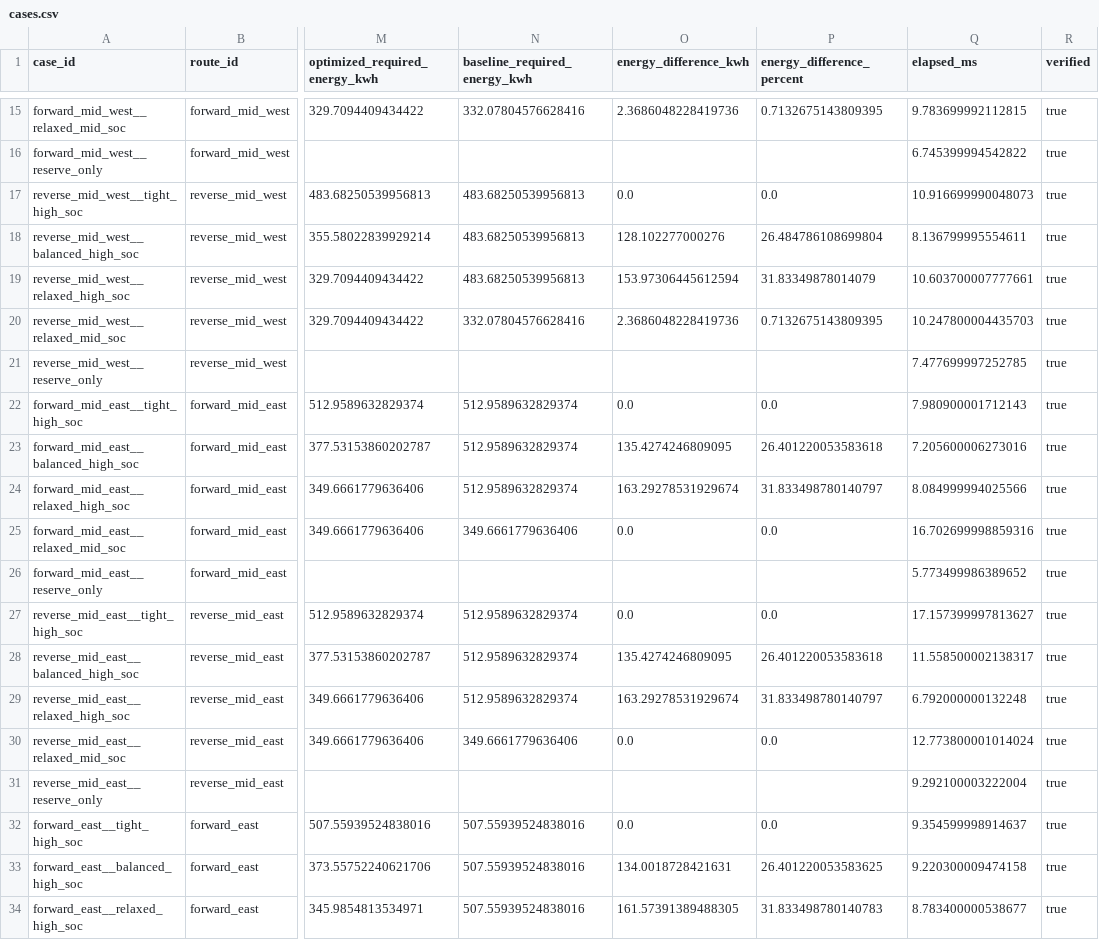
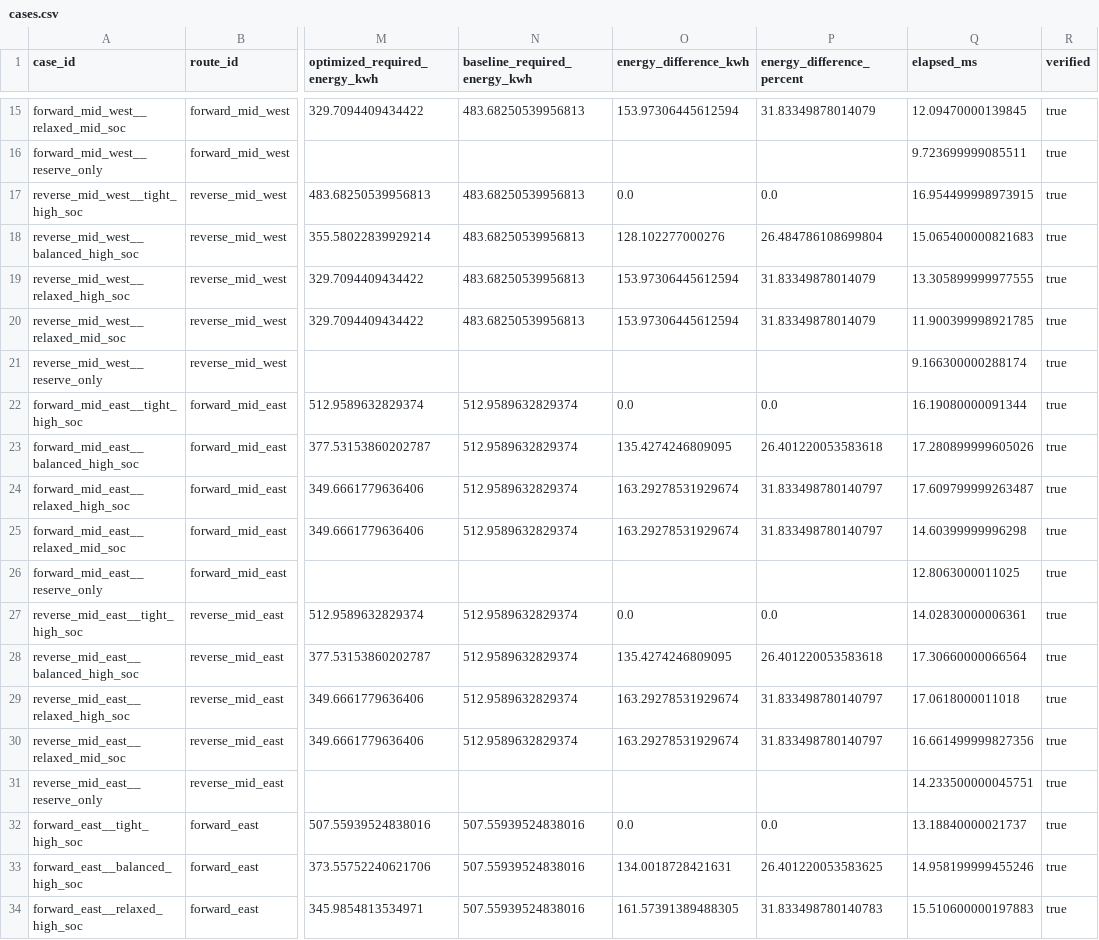
Before and after one commit to Brandon9951a/Ship-Agent, a CSV file: docs/验证/D5_B_冻结证据/cases.csv, drawn as a sheet; only a part is shown, gaps mark what is left out; the diff covers the shown part only; the diff names each change by its address in the sheet, - before the commit and + after, or states it on an @@ line.

```diff
--- a/docs/验证/D5_B_冻结证据/cases.csv
+++ b/docs/验证/D5_B_冻结证据/cases.csv
-N15 (baseline_required_energy_kwh): 332.07804576628416
+N15 (baseline_required_energy_kwh): 483.68250539956813
-O15 (energy_difference_kwh): 2.3686048228419736
+O15 (energy_difference_kwh): 153.97306445612594
-P15 (energy_difference_percent): 0.7132675143809395
+P15 (energy_difference_percent): 31.83349878014079
-Q15 (elapsed_ms): 9.783699992112815
+Q15 (elapsed_ms): 12.09470000139845
-Q16 (elapsed_ms): 6.745399994542822
+Q16 (elapsed_ms): 9.723699999085511
-Q17 (elapsed_ms): 10.916699990048073
+Q17 (elapsed_ms): 16.954499998973915
-Q18 (elapsed_ms): 8.136799995554611
+Q18 (elapsed_ms): 15.065400000821683
-Q19 (elapsed_ms): 10.603700007777661
+Q19 (elapsed_ms): 13.305899999977555
-N20 (baseline_required_energy_kwh): 332.07804576628416
+N20 (baseline_required_energy_kwh): 483.68250539956813
-O20 (energy_difference_kwh): 2.3686048228419736
+O20 (energy_difference_kwh): 153.97306445612594
-P20 (energy_difference_percent): 0.7132675143809395
+P20 (energy_difference_percent): 31.83349878014079
-Q20 (elapsed_ms): 10.247800004435703
+Q20 (elapsed_ms): 11.900399998921785
-Q21 (elapsed_ms): 7.477699997252785
+Q21 (elapsed_ms): 9.166300000288174
-Q22 (elapsed_ms): 7.980900001712143
+Q22 (elapsed_ms): 16.19080000091344
-Q23 (elapsed_ms): 7.205600006273016
+Q23 (elapsed_ms): 17.280899999605026
-Q24 (elapsed_ms): 8.084999994025566
+Q24 (elapsed_ms): 17.609799999263487
-N25 (baseline_required_energy_kwh): 349.6661779636406
+N25 (baseline_required_energy_kwh): 512.9589632829374
-O25 (energy_difference_kwh): 0.0
+O25 (energy_difference_kwh): 163.29278531929674
-P25 (energy_difference_percent): 0.0
+P25 (energy_difference_percent): 31.833498780140797
-Q25 (elapsed_ms): 16.702699998859316
+Q25 (elapsed_ms): 14.60399999996298
-Q26 (elapsed_ms): 5.773499986389652
+Q26 (elapsed_ms): 12.8063000011025
-Q27 (elapsed_ms): 17.157399997813627
+Q27 (elapsed_ms): 14.02830000006361
-Q28 (elapsed_ms): 11.558500002138317
+Q28 (elapsed_ms): 17.30660000066564
-Q29 (elapsed_ms): 6.792000000132248
+Q29 (elapsed_ms): 17.0618000011018
-N30 (baseline_required_energy_kwh): 349.6661779636406
+N30 (baseline_required_energy_kwh): 512.9589632829374
-O30 (energy_difference_kwh): 0.0
+O30 (energy_difference_kwh): 163.29278531929674
-P30 (energy_difference_percent): 0.0
+P30 (energy_difference_percent): 31.833498780140797
-Q30 (elapsed_ms): 12.773800001014024
+Q30 (elapsed_ms): 16.661499999827356
-Q31 (elapsed_ms): 9.292100003222004
+Q31 (elapsed_ms): 14.233500000045751
-Q32 (elapsed_ms): 9.354599998914637
+Q32 (elapsed_ms): 13.18840000021737
-Q33 (elapsed_ms): 9.220300009474158
+Q33 (elapsed_ms): 14.958199999455246
-Q34 (elapsed_ms): 8.783400000538677
+Q34 (elapsed_ms): 15.510600000197883
```
Also changed, not shown: 42 edited cells elsewhere in this file, 40 other files.
